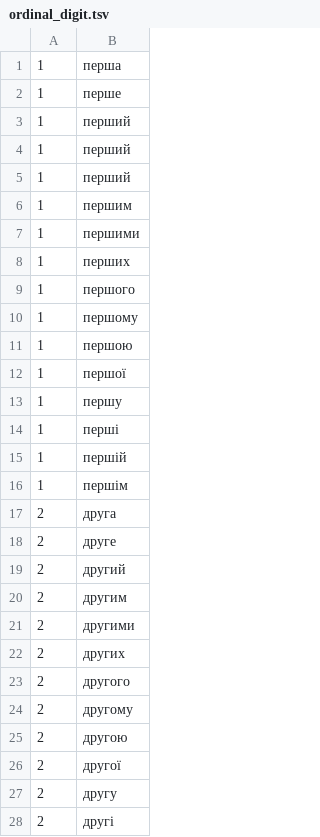
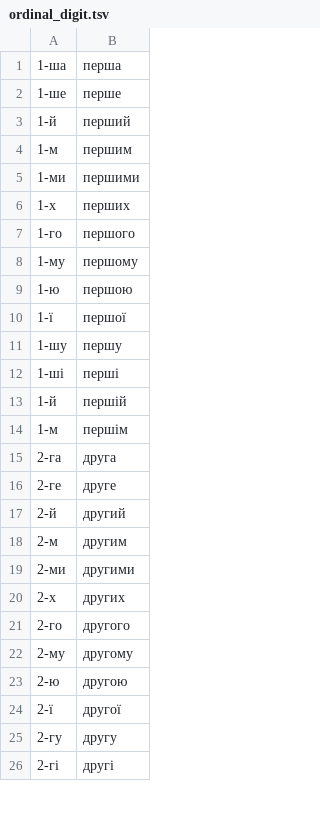
Before and after one commit to lociko/ukraine_itn_wfst, a TSV file: ukr/data/numbers/ordinal/ordinal_digit.tsv, drawn as a sheet; only a part is shown; the diff covers the shown part only.

Commit message:
- Make several fixes with ordinals (still WIP) - Down merge from master # Conflicts: #	ukr/data/numbers/ordinal/ordinal_digit.tsv #	ukr/data/numbers/ordinal/ordinal_hundred.tsv #	ukr/data/numbers/ordinal/ordinal_teen.tsv #	ukr/data/numbers/ordinal/ordinal_ties.tsv

```diff
--- a/ukr/data/numbers/ordinal/ordinal_digit.tsv
+++ b/ukr/data/numbers/ordinal/ordinal_digit.tsv
@@ -1,28 +1,26 @@
-1	перша
-1	перше
-1	перший
-1	перший
-1	пeрший
-1	першим
-1	першими
-1	перших
-1	першого
-1	першому
-1	першою
-1	першої
-1	першу
-1	перші
-1	першій
-1	першім
-2	друга
-2	друге
-2	другий
-2	другим
-2	другими
-2	других
-2	другого
-2	другому
-2	другою
-2	другої
-2	другу
-2	другі
+1-ша	перша
+1-ше	перше
+1-й	перший
+1-м	першим
+1-ми	першими
+1-х	перших
+1-го	першого
+1-му	першому
+1-ю	першою
+1-ї	першої
+1-шу	першу
+1-ші	перші
+1-й	першій
+1-м	першім
+2-га	друга
+2-ге	друге
+2-й	другий
+2-м	другим
+2-ми	другими
+2-х	других
+2-го	другого
+2-му	другому
+2-ю	другою
+2-ї	другої
+2-гу	другу
+2-гі	другі
```
Also changed, not shown: 98 edited cells elsewhere in this file, ukr/data/numbers/ordinal/ordinal_hundred.tsv, ukr/data/numbers/ordinal/ordinal_teen.tsv, 13 other files.
